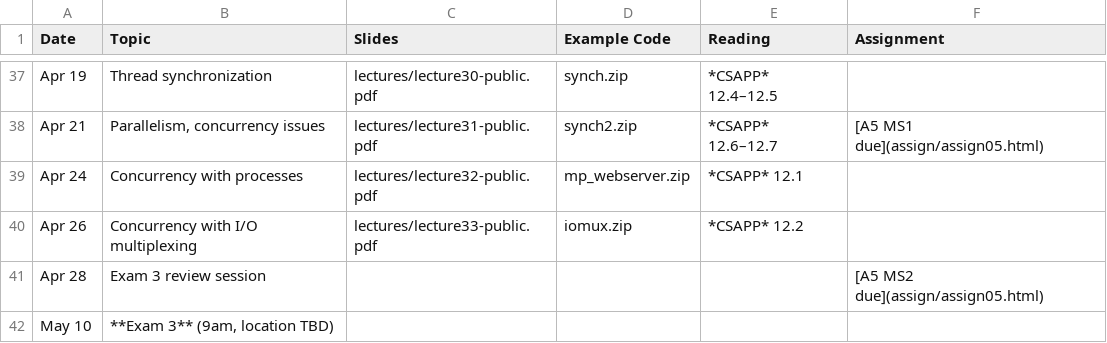
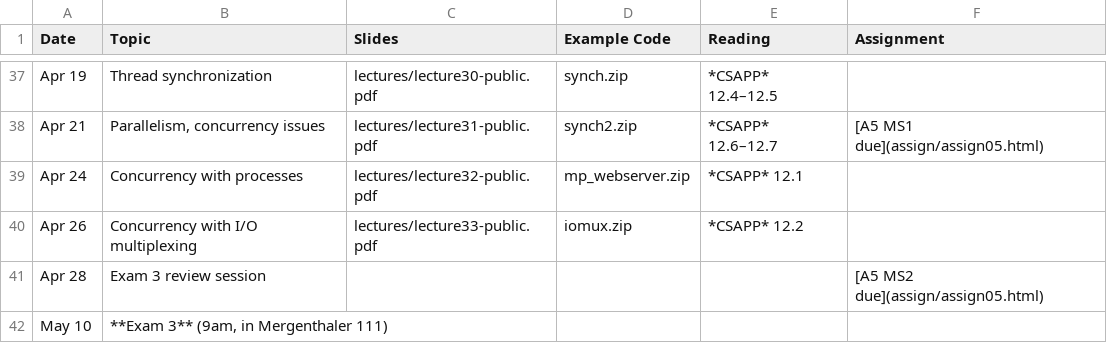
Before and after one commit to jhucsf/spring2023, a CSV file: schedule.csv, drawn as a sheet; only a part is shown, gaps mark what is left out.

Commit message:
exam 3 location, review materials

```diff
--- a/schedule.csv
+++ b/schedule.csv
@@ -41,2 +41,2 @@ Apr 26,"Concurrency with I/O multiplexing",lectures/lecture33-public.pdf,iomux.z
 Apr 28,"Exam 3 review session",,,,"[A5 MS2 due](assign/assign05.html)"
-May 10,"**Exam 3** (9am, location TBD)"
+May 10,"**Exam 3** (9am, in Mergenthaler 111)"
```
Also changed, not shown: 3 other files.
